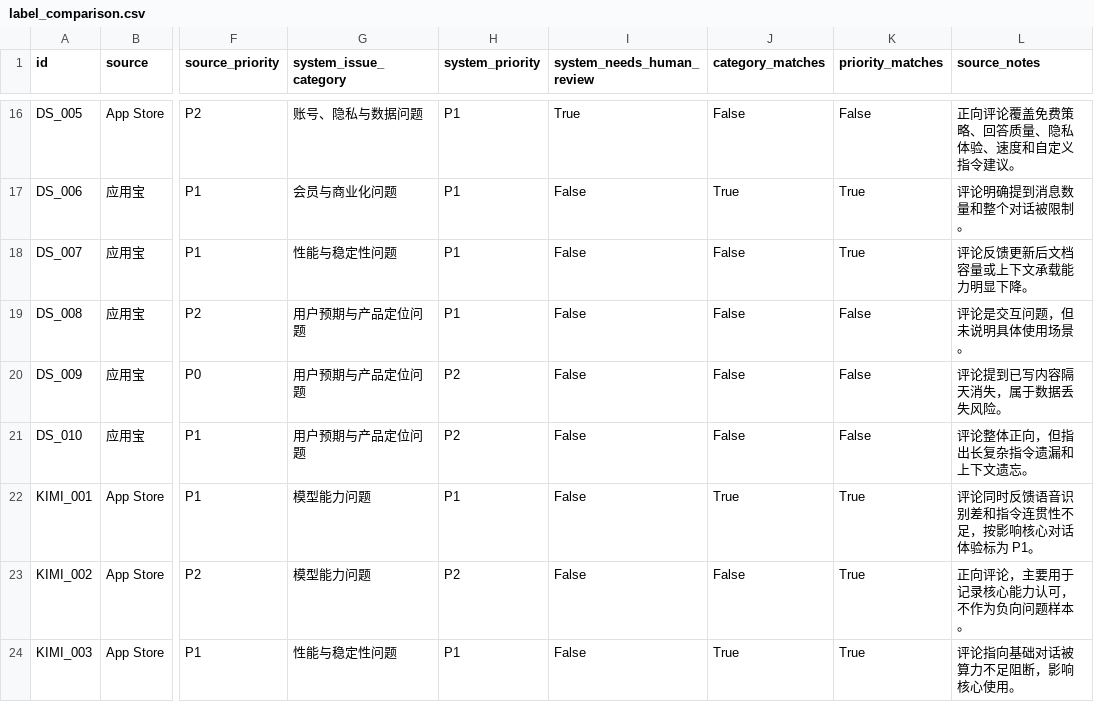
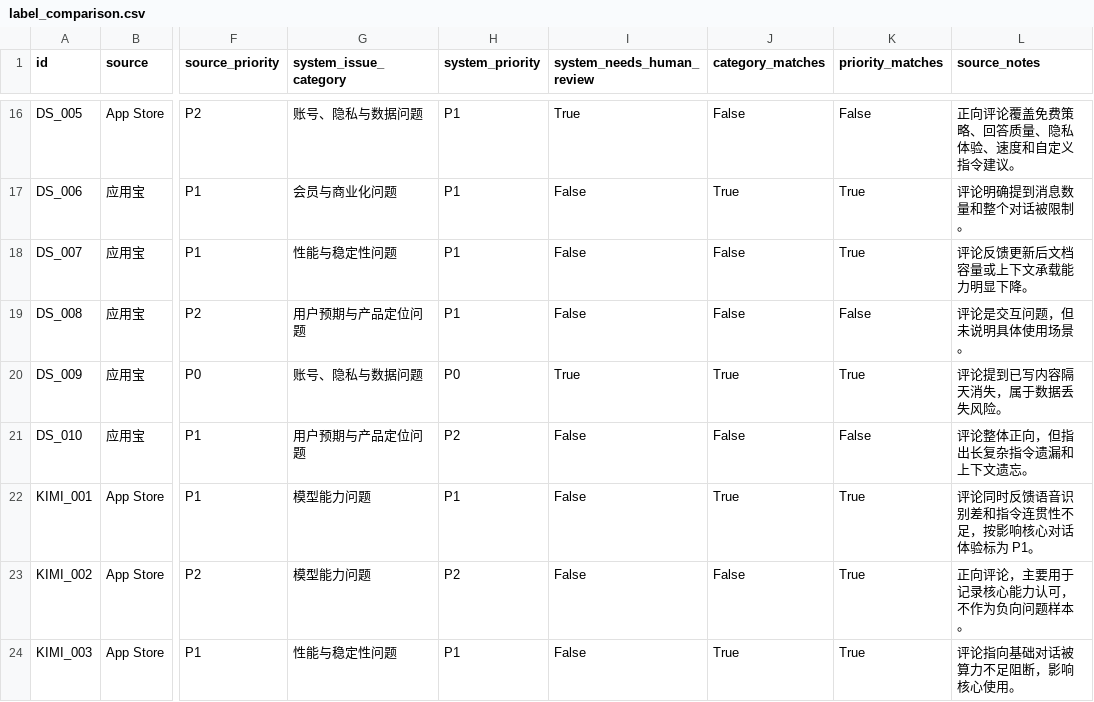
Before and after one commit to Rayna-RRR/feedback-triage-agent, a CSV file: data/ai_app_feedback/generated/label_comparison.csv, drawn as a sheet; only a part is shown, gaps mark what is left out; the diff names each change by its address in the sheet, - before the commit and + after, or states it on an @@ line.

```diff
--- a/data/ai_app_feedback/generated/label_comparison.csv
+++ b/data/ai_app_feedback/generated/label_comparison.csv
-G20 (system_issue_category): 用户预期与产品定位问题
+G20 (system_issue_category): 账号、隐私与数据问题
-H20 (system_priority): P2
+H20 (system_priority): P0
-I20 (system_needs_human_review): False
+I20 (system_needs_human_review): True
-J20 (category_matches): False
+J20 (category_matches): True
-K20 (priority_matches): False
+K20 (priority_matches): True
```
Also changed, not shown: 5 other files.
